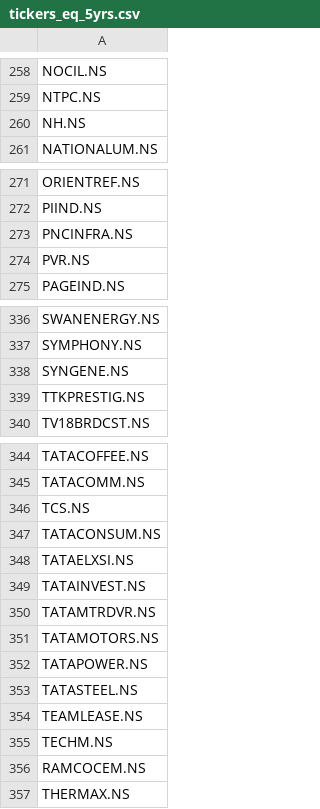
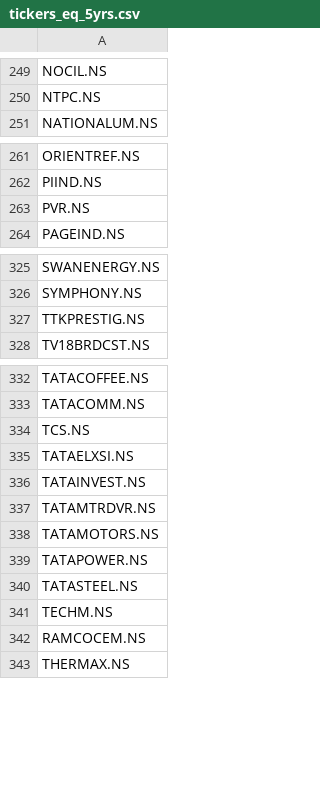
Before and after one commit to gmode22/eq_mkt, a CSV file: tickers_eq_5yrs.csv, drawn as a sheet; only a part is shown, gaps mark what is left out; removed rows and columns are numbered as before the commit, all else as after; the diff covers the shown part only; the diff names each change by its address in the sheet, - before the commit and + after, or states it on an @@ line.

```diff
--- a/tickers_eq_5yrs.csv
+++ b/tickers_eq_5yrs.csv
-row 260: NH.NS
-row 273: PNCINFRA.NS
-row 338: SYNGENE.NS
-row 347: TATACONSUM.NS
-row 354: TEAMLEASE.NS
```
Also changed, not shown: 1 added row and 10 removed rows elsewhere in this file.
